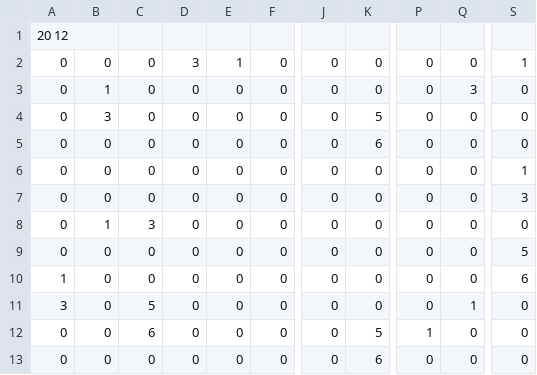
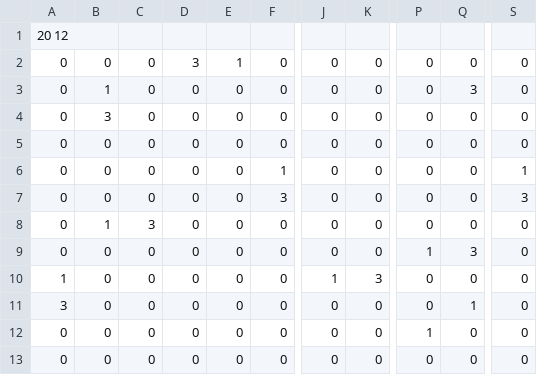
Before and after one commit to PhamVietNamk65/GameTowerDefense, a CSV file: res/Map/Level4/objects.csv, drawn as a sheet; only a part is shown, gaps mark what is left out; the diff names each change by its address in the sheet, - before the commit and + after, or states it on an @@ line.

```diff
--- a/res/Map/Level4/objects.csv
+++ b/res/Map/Level4/objects.csv
-S2: 1
+S2: 0
-K4: 5
+K4: 0
-K5: 6
+K5: 0
-F6: 0
+F6: 1
-F7: 0
+F7: 3
-P9: 0
+P9: 1
-Q9: 0
+Q9: 3
-S9: 5
+S9: 0
-J10: 0
+J10: 1
-K10: 0
+K10: 3
-S10: 6
+S10: 0
-C11: 5
+C11: 0
-C12: 6
+C12: 0
-K12: 5
+K12: 0
-K13: 6
+K13: 0
```
Also changed, not shown: bin/Map/Level4/data.csv, bin/Map/Level4/objects.csv, 19 other files.
